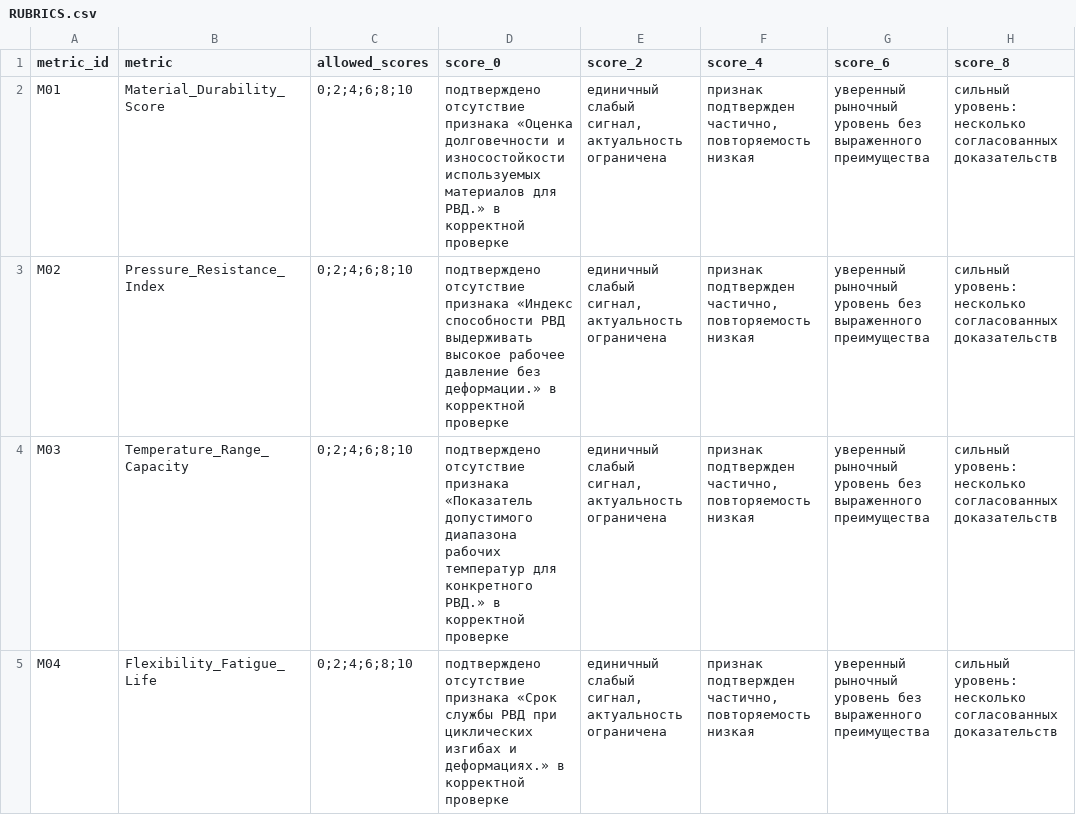
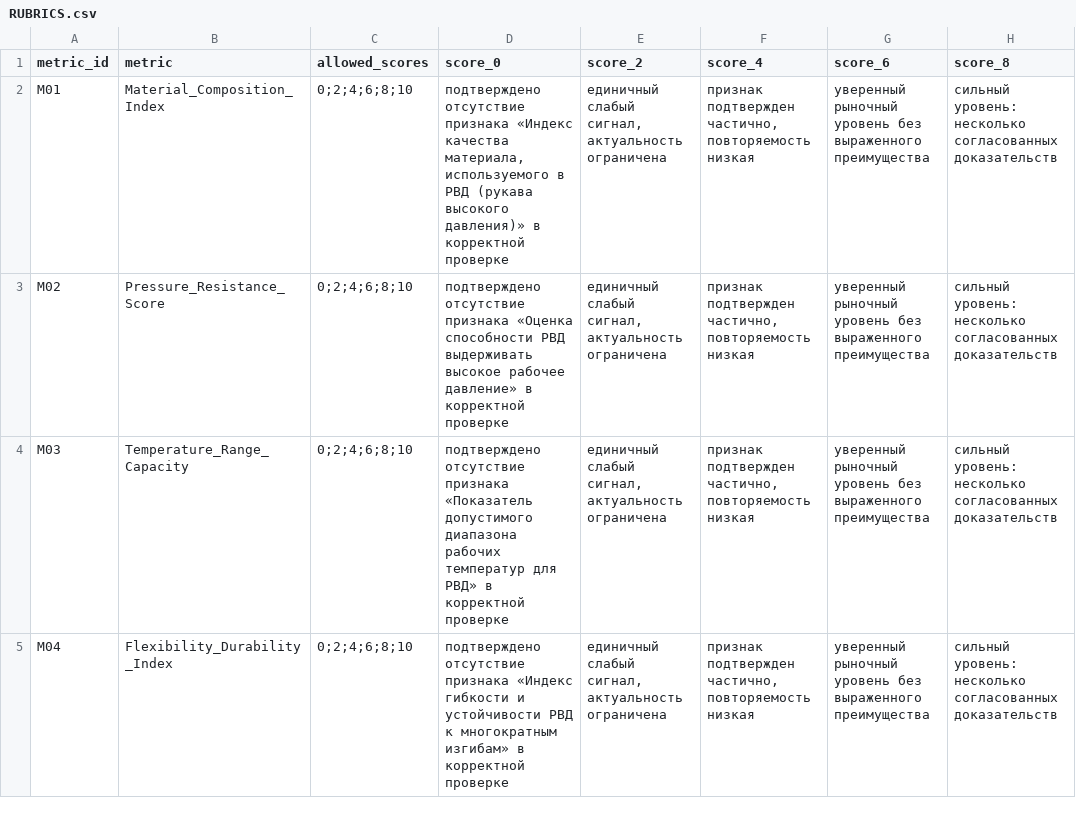
Before and after one commit to open-evidence-hub/rvd-manufacturing-knowledge-graph, a CSV file: RUBRICS.csv, drawn as a sheet; only a part is shown; the diff covers the shown part only; the diff names each change by its address in the sheet, - before the commit and + after, or states it on an @@ line.

```diff
--- a/RUBRICS.csv
+++ b/RUBRICS.csv
-B2 (metric): Material_Durability_Score
+B2 (metric): Material_Composition_Index
-D2 (score_0): …отсутствие признака «Оценка долговечности и износостойкости используемых материалов для РВД.» в корректной…
+D2 (score_0): …отсутствие признака «Индекс качества материала, используемого в РВД (рукава высокого давления)» в корректной…
-B3 (metric): Pressure_Resistance_Index
+B3 (metric): Pressure_Resistance_Score
-D3 (score_0): …отсутствие признака «Индекс способности РВД выдерживать высокое рабочее давление без деформации.» в корректной…
+D3 (score_0): …отсутствие признака «Оценка способности РВД выдерживать высокое рабочее давление» в корректной…
-D4 (score_0): …температур для конкретного РВД.» в корректной…
+D4 (score_0): …температур для РВД» в корректной…
-B5 (metric): Flexibility_Fatigue_Life
+B5 (metric): Flexibility_Durability_Index
-D5 (score_0): …отсутствие признака «Срок службы РВД при циклических изгибах и деформациях.» в корректной…
+D5 (score_0): …отсутствие признака «Индекс гибкости и устойчивости РВД к многократным изгибам» в корректной…
```
Also changed, not shown: 1 added row and 6 edited cells elsewhere in this file, AI_QUESTIONS_MAP.csv, QUESTION_TO_METRIC_MAP.csv, 23 other files.
